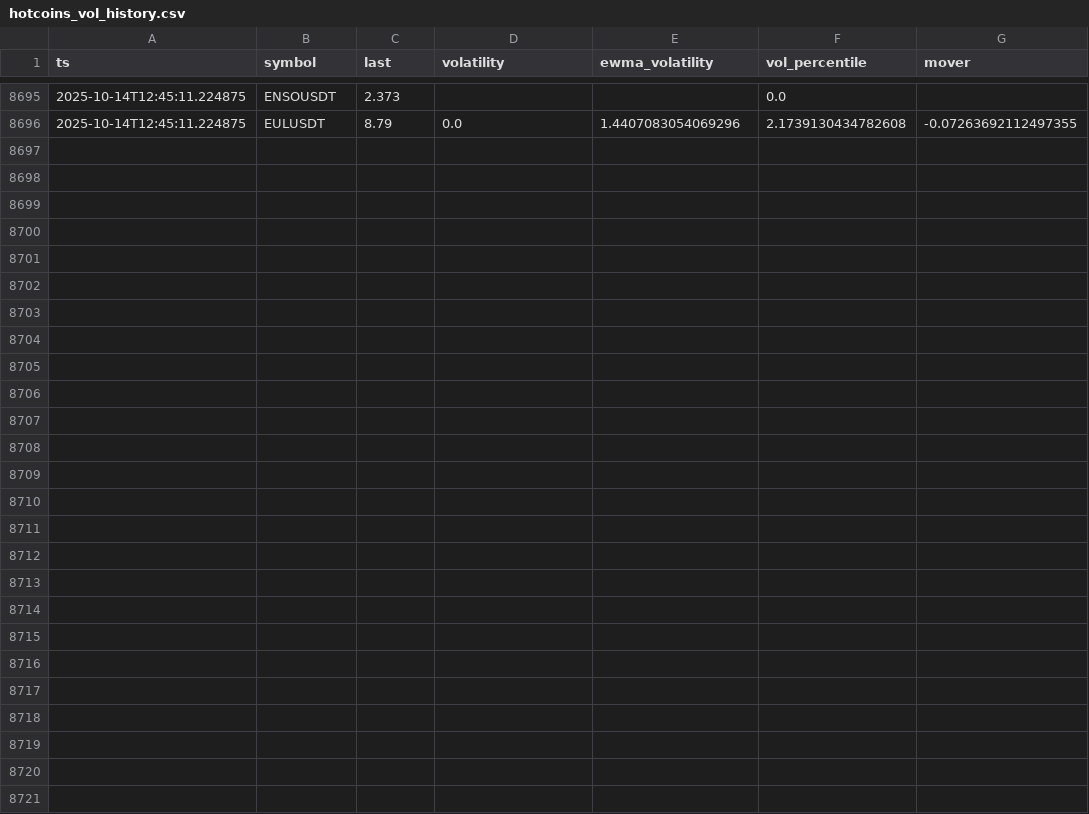
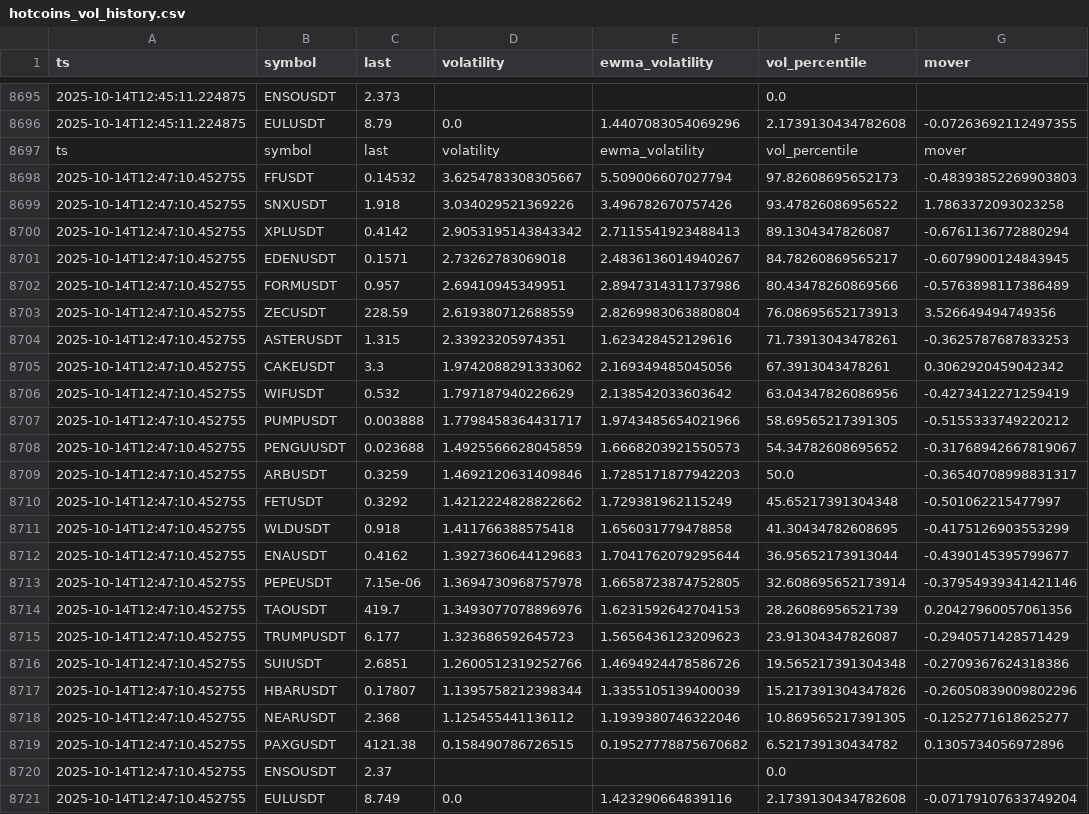
Before and after one commit to dannyspk/arbitra-backend, a CSV file: var/hotcoins_vol_history.csv, drawn as a sheet; only a part is shown, gaps mark what is left out; the diff names each change by its address in the sheet, - before the commit and + after, or states it on an @@ line.

```diff
--- a/var/hotcoins_vol_history.csv
+++ b/var/hotcoins_vol_history.csv
+row 8697: ts | symbol | last | volatility | ewma_volatility | vol_percentile | mover
+row 8698: 2025-10-14T12:47:10.452755 | FFUSDT | 0.14532 | 3.6254783308305667 | 5.509006607027794 | 97.82608695652173 | -0.48393852269903803
+row 8699: 2025-10-14T12:47:10.452755 | SNXUSDT | 1.918 | 3.034029521369226 | 3.496782670757426 | 93.47826086956522 | 1.7863372093023258
+row 8700: 2025-10-14T12:47:10.452755 | XPLUSDT | 0.4142 | 2.9053195143843342 | 2.7115541923488413 | 89.1304347826087 | -0.6761136772880294
+row 8701: 2025-10-14T12:47:10.452755 | EDENUSDT | 0.1571 | 2.73262783069018 | 2.4836136014940267 | 84.78260869565217 | -0.6079900124843945
+row 8702: 2025-10-14T12:47:10.452755 | FORMUSDT | 0.957 | 2.69410945349951 | 2.8947314311737986 | 80.43478260869566 | -0.5763898117386489
+row 8703: 2025-10-14T12:47:10.452755 | ZECUSDT | 228.59 | 2.619380712688559 | 2.8269983063880804 | 76.08695652173913 | 3.526649494749356
+row 8704: 2025-10-14T12:47:10.452755 | ASTERUSDT | 1.315 | 2.33923205974351 | 1.623428452129616 | 71.73913043478261 | -0.3625787687833253
+row 8705: 2025-10-14T12:47:10.452755 | CAKEUSDT | 3.3 | 1.9742088291333062 | 2.169349485045056 | 67.3913043478261 | 0.3062920459042342
+row 8706: 2025-10-14T12:47:10.452755 | WIFUSDT | 0.532 | 1.797187940226629 | 2.138542033603642 | 63.04347826086956 | -0.4273412271259419
+row 8707: 2025-10-14T12:47:10.452755 | PUMPUSDT | 0.003888 | 1.7798458364431717 | 1.9743485654021966 | 58.69565217391305 | -0.5155333749220212
+row 8708: 2025-10-14T12:47:10.452755 | PENGUUSDT | 0.023688 | 1.4925566628045859 | 1.6668203921550573 | 54.34782608695652 | -0.31768942667819067
+row 8709: 2025-10-14T12:47:10.452755 | ARBUSDT | 0.3259 | 1.4692120631409846 | 1.7285171877942203 | 50.0 | -0.36540708998831317
+row 8710: 2025-10-14T12:47:10.452755 | FETUSDT | 0.3292 | 1.4212224828822662 | 1.729381962115249 | 45.65217391304348 | -0.501062215477997
+row 8711: 2025-10-14T12:47:10.452755 | WLDUSDT | 0.918 | 1.411766388575418 | 1.656031779478858 | 41.30434782608695 | -0.4175126903553299
+row 8712: 2025-10-14T12:47:10.452755 | ENAUSDT | 0.4162 | 1.3927360644129683 | 1.7041762079295644 | 36.95652173913044 | -0.4390145395799677
+row 8713: 2025-10-14T12:47:10.452755 | PEPEUSDT | 7.15e-06 | 1.3694730968757978 | 1.6658723874752805 | 32.608695652173914 | -0.37954939341421146
+row 8714: 2025-10-14T12:47:10.452755 | TAOUSDT | 419.7 | 1.3493077078896976 | 1.6231592642704153 | 28.26086956521739 | 0.20427960057061356
+row 8715: 2025-10-14T12:47:10.452755 | TRUMPUSDT | 6.177 | 1.323686592645723 | 1.5656436123209623 | 23.91304347826087 | -0.2940571428571429
+row 8716: 2025-10-14T12:47:10.452755 | SUIUSDT | 2.6851 | 1.2600512319252766 | 1.4694924478586726 | 19.565217391304348 | -0.2709367624318386
+row 8717: 2025-10-14T12:47:10.452755 | HBARUSDT | 0.17807 | 1.1395758212398344 | 1.3355105139400039 | 15.217391304347826 | -0.26050839009802296
+row 8718: 2025-10-14T12:47:10.452755 | NEARUSDT | 2.368 | 1.125455441136112 | 1.1939380746322046 | 10.869565217391305 | -0.1252771618625277
+row 8719: 2025-10-14T12:47:10.452755 | PAXGUSDT | 4121.38 | 0.158490786726515 | 0.19527778875670682 | 6.521739130434782 | 0.1305734056972896
+row 8720: 2025-10-14T12:47:10.452755 | ENSOUSDT | 2.37 |  |  | 0.0
+row 8721: 2025-10-14T12:47:10.452755 | EULUSDT | 8.749 | 0.0 | 1.423290664839116 | 2.1739130434782608 | -0.07179107633749204
```
Also changed, not shown: 7 other files.
